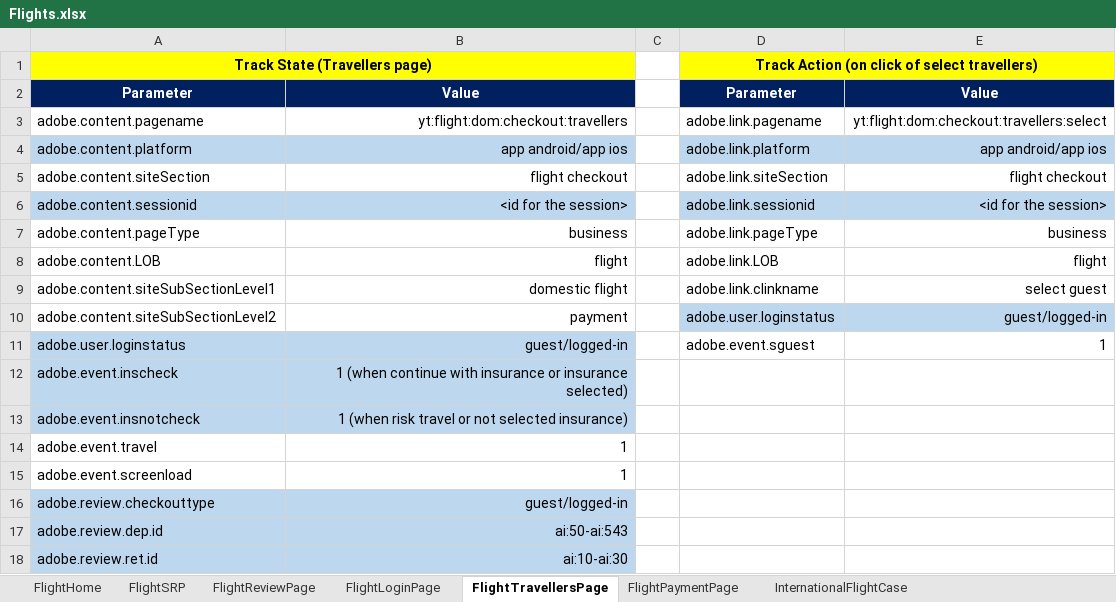
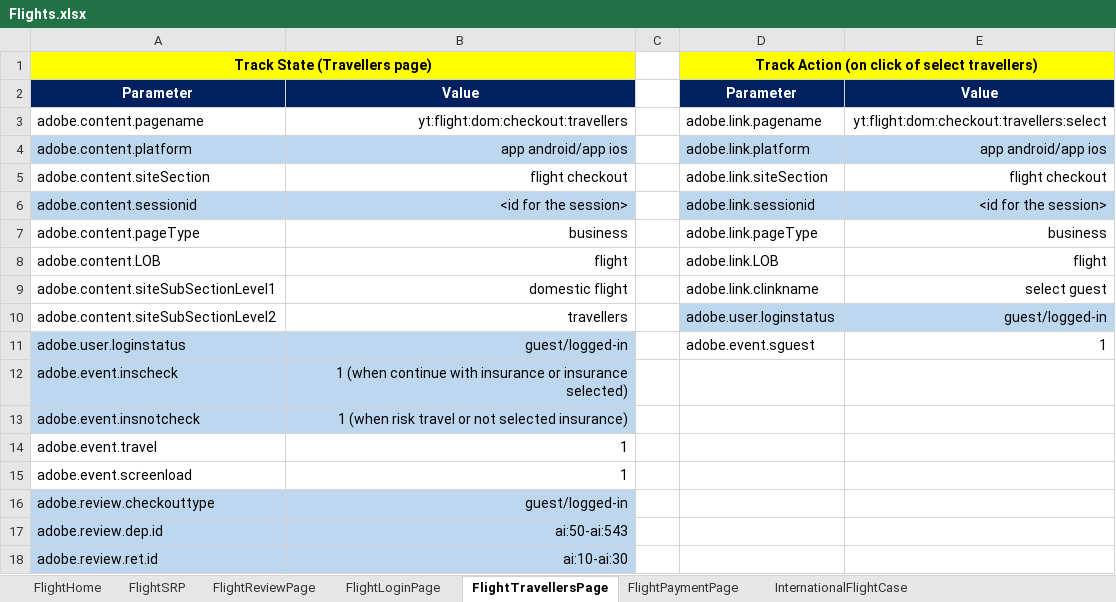
Before and after one commit to nurulquamar/AdobeLogsQA, an Excel workbook: Flights.xlsx, sheet FlightTravellersPage, drawn as a sheet; values as stored, in another font and other column widths than the file's, no borders; the diff names each change by its address in the sheet, - before the commit and + after, or states it on an @@ line.

```diff
--- a/Flights.xlsx (sheet FlightTravellersPage)
+++ b/Flights.xlsx (sheet FlightTravellersPage)
-B10: payment
+B10: travellers
```
Also changed, not shown: sheet FlightHome, sheet FlightPaymentPage, sheet FlightLoginPage, sheet FlightReviewPage, 2 other files.
